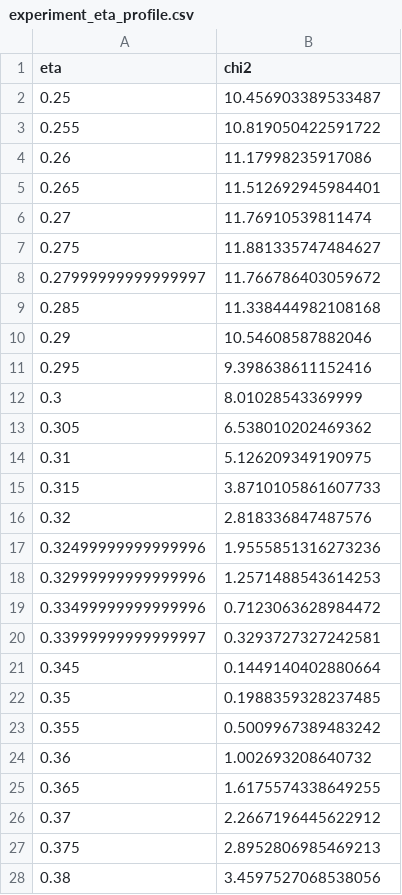
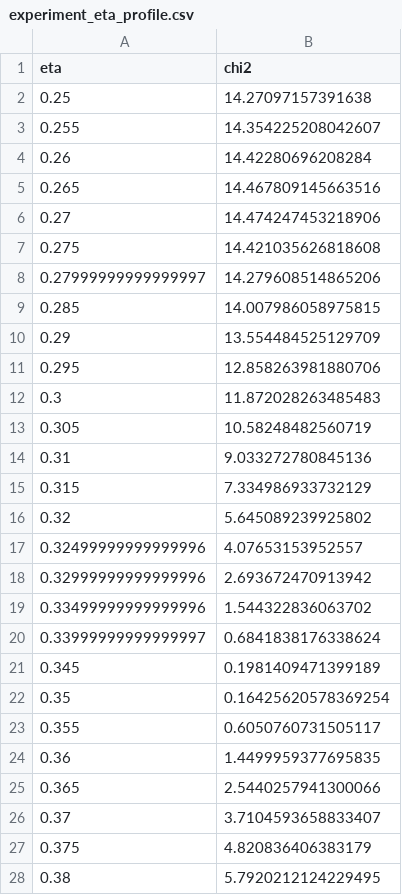
Before and after one commit to VatshVan/ME323-Multiphysics-melt-pool-Simulation, a CSV file: ML-Part/MeltPool_ML/results/experiment_eta_profile.csv, drawn as a sheet; only a part is shown; the diff covers the shown part only.

```diff
--- a/ML-Part/MeltPool_ML/results/experiment_eta_profile.csv
+++ b/ML-Part/MeltPool_ML/results/experiment_eta_profile.csv
@@ -1,28 +1,28 @@
 eta,chi2
-0.25,10.456903389533487
-0.255,10.819050422591722
-0.26,11.17998235917086
-0.265,11.512692945984401
-0.27,11.76910539811474
-0.275,11.881335747484627
-0.27999999999999997,11.766786403059672
-0.285,11.338444982108168
-0.29,10.54608587882046
-0.295,9.398638611152416
-0.3,8.01028543369999
-0.305,6.538010202469362
-0.31,5.126209349190975
-0.315,3.8710105861607733
-0.32,2.818336847487576
-0.32499999999999996,1.9555851316273236
-0.32999999999999996,1.2571488543614253
-0.33499999999999996,0.7123063628984472
-0.33999999999999997,0.3293727327242581
-0.345,0.1449140402880664
-0.35,0.1988359328237485
-0.355,0.5009967389483242
-0.36,1.002693208640732
-0.365,1.6175574338649255
-0.37,2.2667196445622912
-0.375,2.8952806985469213
-0.38,3.4597527068538056
+0.25,14.27097157391638
+0.255,14.354225208042607
+0.26,14.42280696208284
+0.265,14.467809145663516
+0.27,14.474247453218906
+0.275,14.421035626818608
+0.27999999999999997,14.279608514865206
+0.285,14.007986058975815
+0.29,13.554484525129709
+0.295,12.858263981880706
+0.3,11.872028263485483
+0.305,10.58248482560719
+0.31,9.033272780845136
+0.315,7.334986933732129
+0.32,5.645089239925802
+0.32499999999999996,4.07653153952557
+0.32999999999999996,2.693672470913942
+0.33499999999999996,1.544322836063702
+0.33999999999999997,0.6841838176338624
+0.345,0.1981409471399189
+0.35,0.16425620578369254
+0.355,0.6050760731505117
+0.36,1.4499959377695835
+0.365,2.5440257941300066
+0.37,3.7104593658833407
+0.375,4.820836406383179
+0.38,5.7920212124229495
```
Also changed, not shown: 38 edited cells elsewhere in this file, ML-Part/MeltPool_ML/results/event_model_metrics.csv, ML-Part/MeltPool_ML/results/experiment_predictions.csv, 27 other files.
